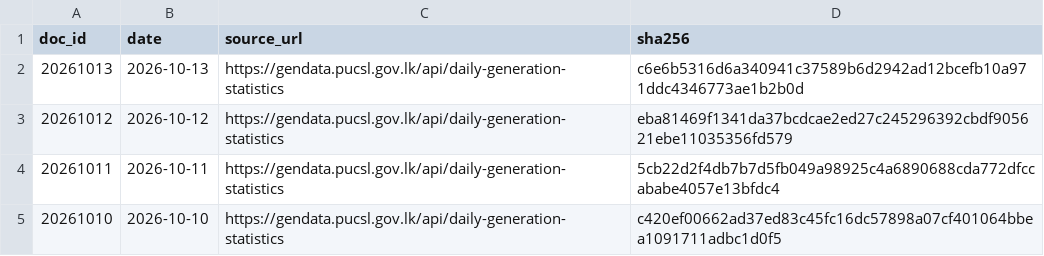
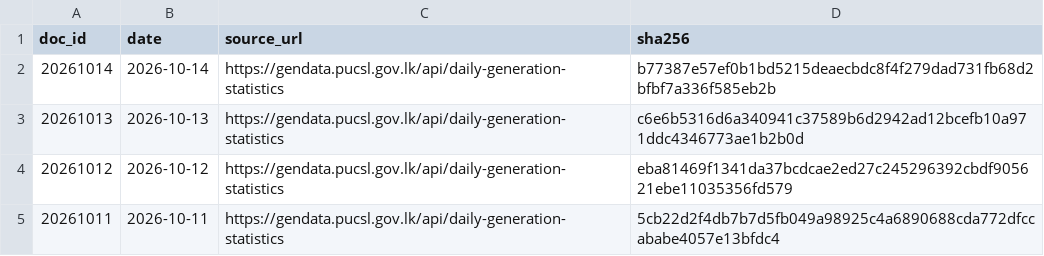
Before and after one commit to zr101/srilanka-data, a TSV file: data/pucsl_generation/docs_last100.tsv, drawn as a sheet; only a part is shown; the shorter side is filled out with more unchanged rows.

```diff
--- a/data/pucsl_generation/docs_last100.tsv
+++ b/data/pucsl_generation/docs_last100.tsv
@@ -1,2 +1,3 @@
 doc_id	date	source_url	sha256
+20261014	2026-10-14	https://gendata.pucsl.gov.lk/api/daily-generation-statistics	b77387e57ef0b1bd5215deaecbdc8f4f279dad731fb68d2bfbf7a336f585eb2b
 20261013	2026-10-13	https://gendata.pucsl.gov.lk/api/daily-generation-statistics	c6e6b5316d6a340941c37589b6d2942ad12bcefb10a971ddc4346773ae1b2b0d
```
Also changed, not shown: data/pucsl_generation/docs_all.tsv, 5 other files.
